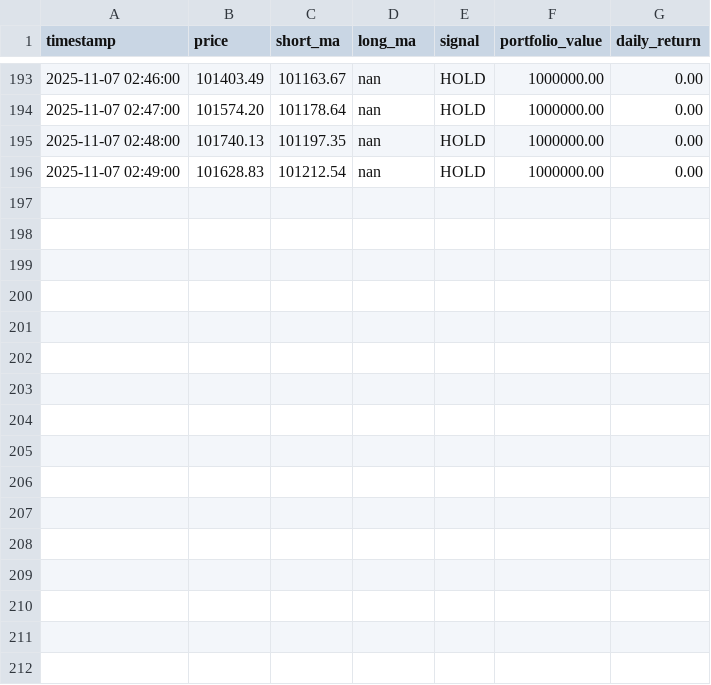
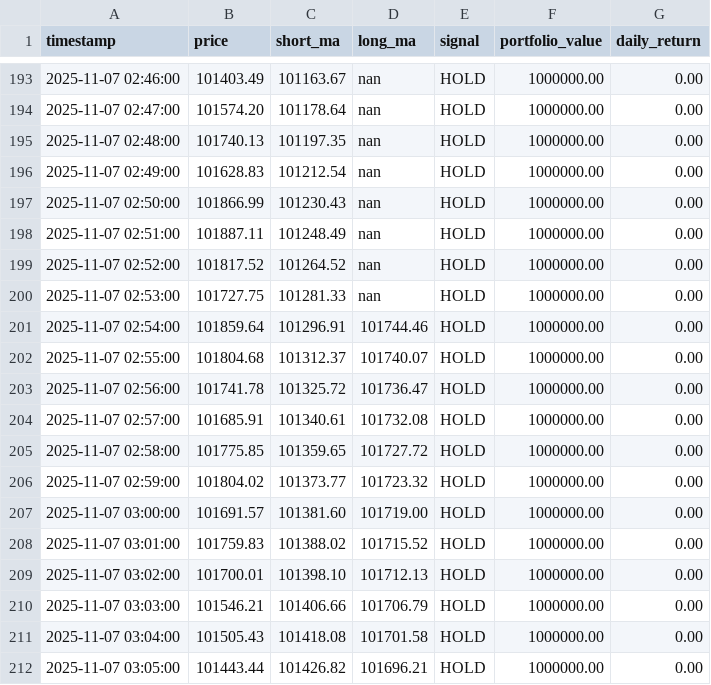
Before and after one commit to Icebitz/trading-bot, a CSV file: data/btc_backtest.csv, drawn as a sheet; only a part is shown, gaps mark what is left out.

```diff
--- a/data/btc_backtest.csv
+++ b/data/btc_backtest.csv
@@ -196 +196,17 @@ timestamp,price,short_ma,long_ma,signal,portfolio_value,daily_return
 2025-11-07 02:49:00,101628.83,101212.54,nan,HOLD,1000000.00,0.00
+2025-11-07 02:50:00,101866.99,101230.43,nan,HOLD,1000000.00,0.00
+2025-11-07 02:51:00,101887.11,101248.49,nan,HOLD,1000000.00,0.00
+2025-11-07 02:52:00,101817.52,101264.52,nan,HOLD,1000000.00,0.00
+2025-11-07 02:53:00,101727.75,101281.33,nan,HOLD,1000000.00,0.00
+2025-11-07 02:54:00,101859.64,101296.91,101744.46,HOLD,1000000.00,0.00
+2025-11-07 02:55:00,101804.68,101312.37,101740.07,HOLD,1000000.00,0.00
+2025-11-07 02:56:00,101741.78,101325.72,101736.47,HOLD,1000000.00,0.00
+2025-11-07 02:57:00,101685.91,101340.61,101732.08,HOLD,1000000.00,0.00
+2025-11-07 02:58:00,101775.85,101359.65,101727.72,HOLD,1000000.00,0.00
+2025-11-07 02:59:00,101804.02,101373.77,101723.32,HOLD,1000000.00,0.00
+2025-11-07 03:00:00,101691.57,101381.60,101719.00,HOLD,1000000.00,0.00
+2025-11-07 03:01:00,101759.83,101388.02,101715.52,HOLD,1000000.00,0.00
+2025-11-07 03:02:00,101700.01,101398.10,101712.13,HOLD,1000000.00,0.00
+2025-11-07 03:03:00,101546.21,101406.66,101706.79,HOLD,1000000.00,0.00
+2025-11-07 03:04:00,101505.43,101418.08,101701.58,HOLD,1000000.00,0.00
+2025-11-07 03:05:00,101443.44,101426.82,101696.21,HOLD,1000000.00,0.00
```
Also changed, not shown: data/btc_prices.csv, data/btc_signals.csv, 2 other files.
